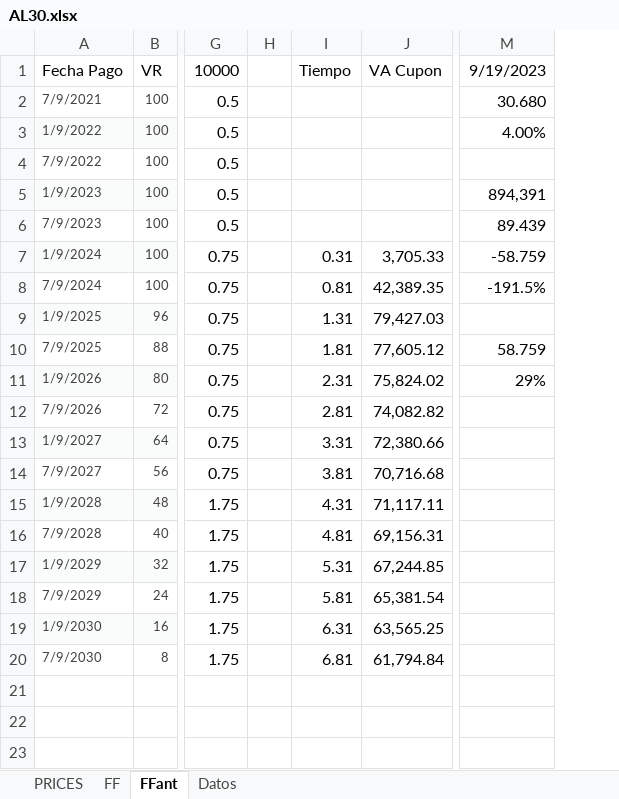
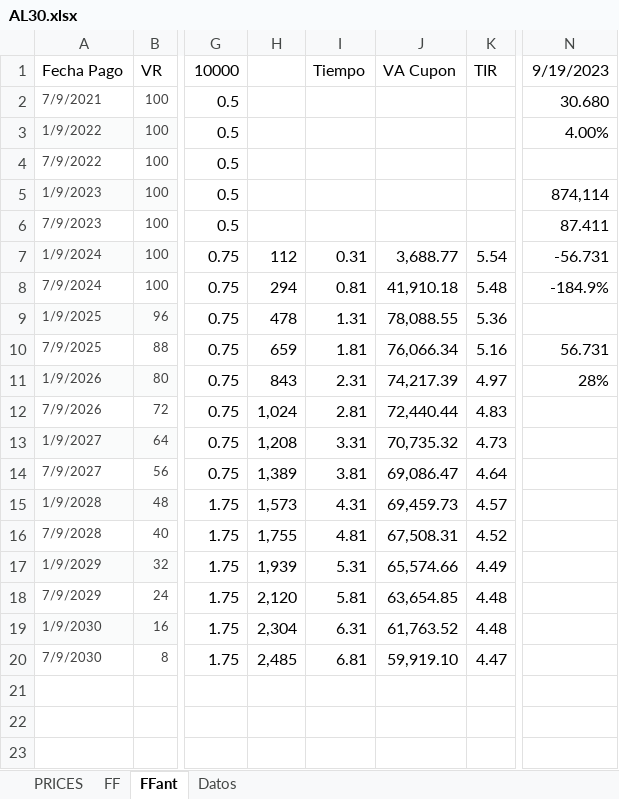
Before and after one commit to luuevang/tp_quant, an Excel workbook: AL30.xlsx, sheet FFant, drawn as a sheet; only a part is shown, gaps mark what is left out; values as stored, in another font and other column widths than the file's, no borders; removed rows and columns are numbered as before the commit, all else as after; the diff names each change by its address in the sheet, - before the commit and + after, or states it on an @@ line.

```diff
--- a/AL30.xlsx (sheet FFant)
+++ b/AL30.xlsx (sheet FFant)
-column H, empty
+column H, rows 7-20: 112 | 294 | 478 | 659 | 843 | 1,024 | 1,208 | 1,389 | 1,573 | 1,755 | 1,939 | 2,120 | 2,304 | 2,485
-column J, rows 1-20: VA Cupon |  |  |  |  |  | 3,705.33 | 42,389.35 | 79,427.03 | 77,605.12 | 75,824.02 | 74,082.82 | 72,380.66 | 70,716.68 | 71,117.11 | 69,156.31 | 67,244.85 | 65,381.54 | 63,565.25 | 61,794.84
+column J, rows 1-20: VA Cupon |  |  |  |  |  | 3,688.77 | 41,910.18 | 78,088.55 | 76,066.34 | 74,217.39 | 72,440.44 | 70,735.32 | 69,086.47 | 69,459.73 | 67,508.31 | 65,574.66 | 63,654.85 | 61,763.52 | 59,919.10
+column K, rows 1-20: TIR |  |  |  |  |  | 5.54 | 5.48 | 5.36 | 5.16 | 4.97 | 4.83 | 4.73 | 4.64 | 4.57 | 4.52 | 4.49 | 4.48 | 4.48 | 4.47
-column M, rows 1-11: 9/19/2023 | 30.680 | 4.00% |  | 894,391 | 89.439 | -58.759 | -191.5% |  | 58.759 | 29%
+column N, rows 1-11: 9/19/2023 | 30.680 | 4.00% |  | 874,114 | 87.411 | -56.731 | -184.9% |  | 56.731 | 28%
```
Also changed, not shown: formulas that keep their value, 1 other file.
